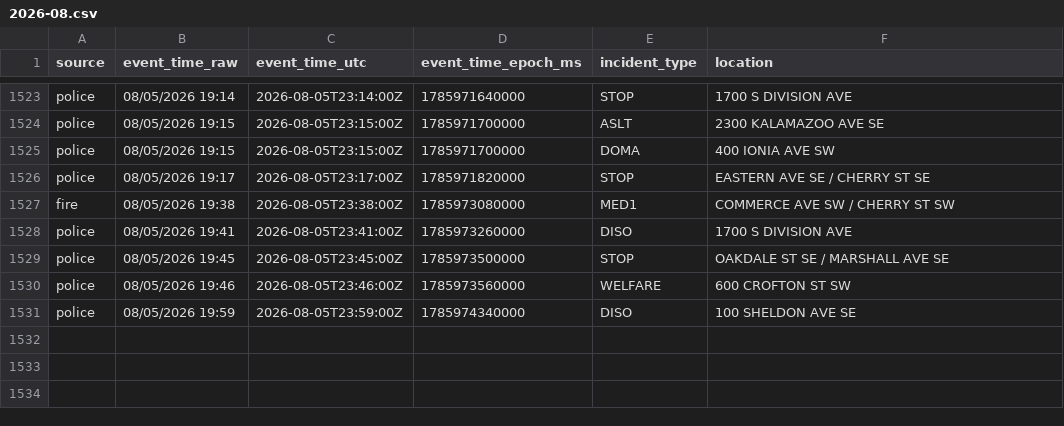
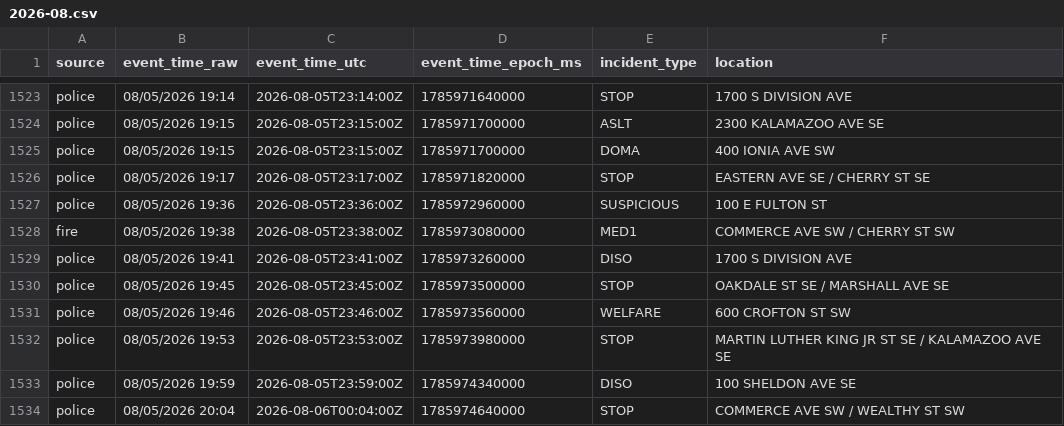
Before and after one commit to Cantica-Systems/west-michigan-dispatch, a CSV file: data/grcity/2026-08.csv, drawn as a sheet; only a part is shown, gaps mark what is left out.

```diff
--- a/data/grcity/2026-08.csv
+++ b/data/grcity/2026-08.csv
@@ -1526,2 +1526,3 @@ police,08/05/2026 19:15,2026-08-05T23:15:00Z,1785971700000,DOMA,400 IONIA AVE SW
 police,08/05/2026 19:17,2026-08-05T23:17:00Z,1785971820000,STOP,EASTERN AVE SE / CHERRY ST SE
+police,08/05/2026 19:36,2026-08-05T23:36:00Z,1785972960000,SUSPICIOUS,100 E FULTON ST
 fire,08/05/2026 19:38,2026-08-05T23:38:00Z,1785973080000,MED1,COMMERCE AVE SW / CHERRY ST SW
@@ -1530,2 +1531,4 @@ police,08/05/2026 19:45,2026-08-05T23:45:00Z,1785973500000,STOP,OAKDALE ST SE /
 police,08/05/2026 19:46,2026-08-05T23:46:00Z,1785973560000,WELFARE,600 CROFTON ST SW
+police,08/05/2026 19:53,2026-08-05T23:53:00Z,1785973980000,STOP,MARTIN LUTHER KING JR ST SE / KALAMAZOO AVE SE
 police,08/05/2026 19:59,2026-08-05T23:59:00Z,1785974340000,DISO,100 SHELDON AVE SE
+police,08/05/2026 20:04,2026-08-06T00:04:00Z,1785974640000,STOP,COMMERCE AVE SW / WEALTHY ST SW
```
Also changed, not shown: data/kent/2026-08.csv, 3 other files.
